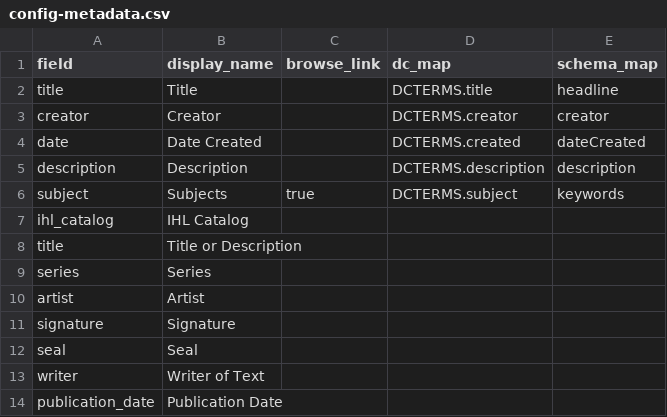
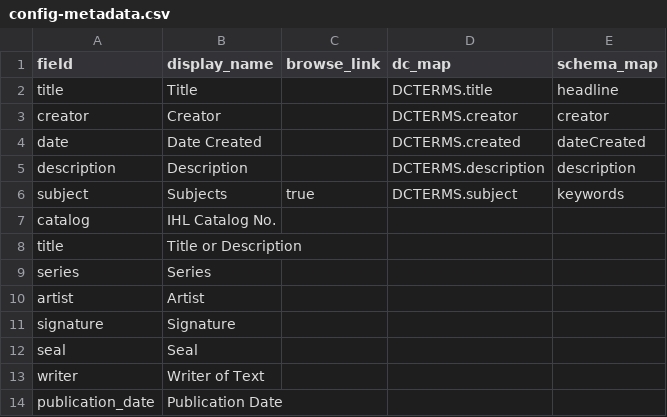
Before and after one commit to cedwardwhite/ihl_sa_draft_1, a CSV file: _data/config-metadata.csv, drawn as a sheet; only a part is shown.

Commit message:
metadata and some display changes

```diff
--- a/_data/config-metadata.csv
+++ b/_data/config-metadata.csv
@@ -6,3 +6,3 @@ description,Description,,DCTERMS.description,description
 subject,Subjects,true,DCTERMS.subject,keywords
-ihl_catalog,IHL Catalog
+catalog,IHL Catalog No.
 title,Title or Description
```
Also changed, not shown: 2 other files.
